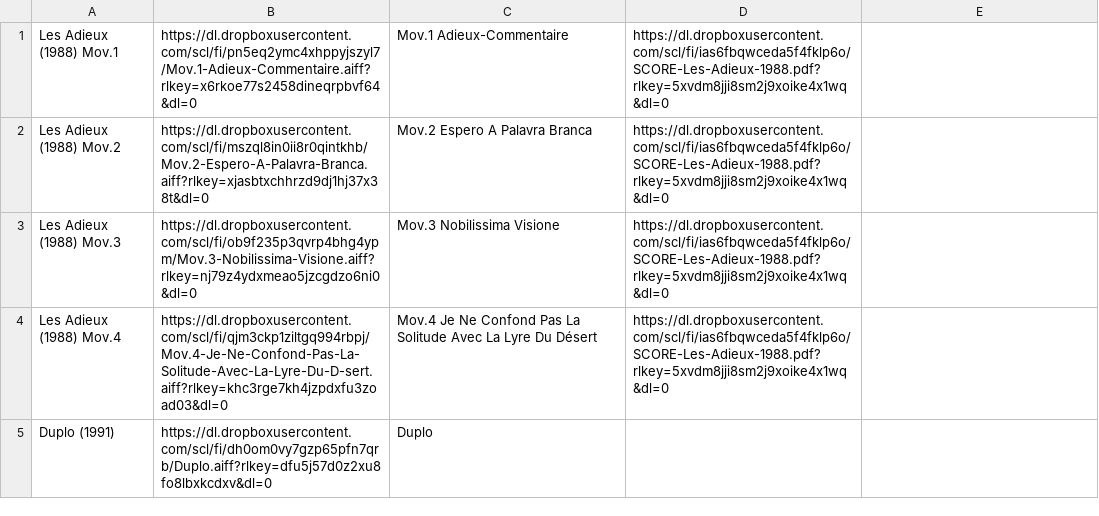
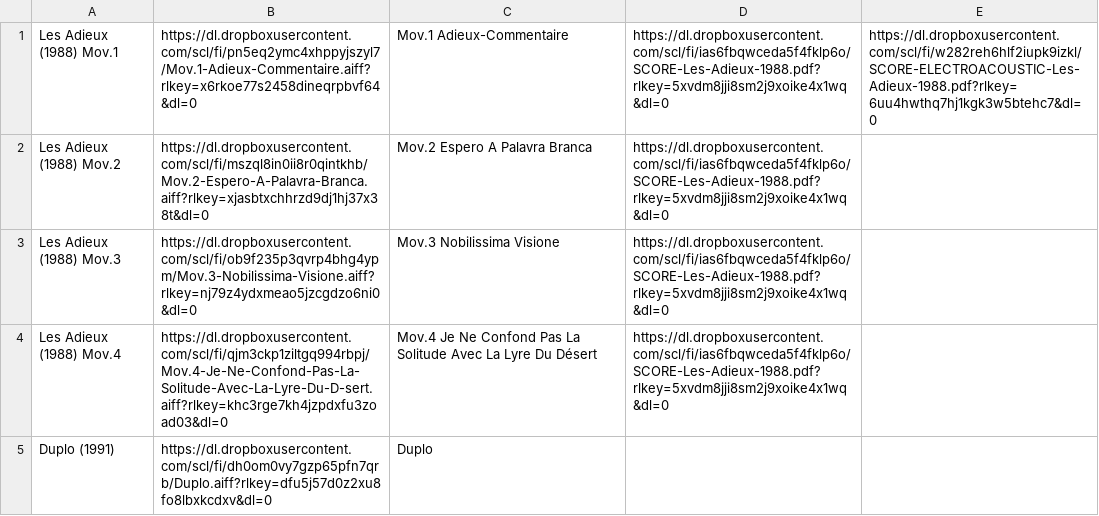
Before and after one commit to Oliveira08071979/enriquexmacias, a CSV file: capituloV.csv, drawn as a sheet.

Commit message:
Update capituloV.csv

```diff
--- a/capituloV.csv
+++ b/capituloV.csv
@@ -1,2 +1,2 @@
-Les Adieux (1988) Mov.1, https://dl.dropboxusercontent.com/scl/fi/pn5eq2ymc4xhppyjszyl7/Mov.1-Adieux-Commentaire.aiff?rlkey=x6rkoe77s2458dineqrpbvf64&dl=0, Mov.1 Adieux-Commentaire, https://dl.dropboxusercontent.com/scl/fi/ias6fbqwceda5f4fklp6o/SCORE-Les-Adieux-1988.pdf?rlkey=5xvdm8jji8sm2j9xoike4x1wq&dl=0
+Les Adieux (1988) Mov.1, https://dl.dropboxusercontent.com/scl/fi/pn5eq2ymc4xhppyjszyl7/Mov.1-Adieux-Commentaire.aiff?rlkey=x6rkoe77s2458dineqrpbvf64&dl=0, Mov.1 Adieux-Commentaire, https://dl.dropboxusercontent.com/scl/fi/ias6fbqwceda5f4fklp6o/SCORE-Les-Adieux-1988.pdf?rlkey=5xvdm8jji8sm2j9xoike4x1wq&dl=0, https://dl.dropboxusercontent.com/scl/fi/w282reh6hlf2iupk9izkl/SCORE-ELECTROACOUSTIC-Les-Adieux-1988.pdf?rlkey=6uu4hwthq7hj1kgk3w5btehc7&dl=0
 Les Adieux (1988) Mov.2, https://dl.dropboxusercontent.com/scl/fi/mszql8in0ii8r0qintkhb/Mov.2-Espero-A-Palavra-Branca.aiff?rlkey=xjasbtxchhrzd9dj1hj37x38t&dl=0, Mov.2 Espero A Palavra Branca, https://dl.dropboxusercontent.com/scl/fi/ias6fbqwceda5f4fklp6o/SCORE-Les-Adieux-1988.pdf?rlkey=5xvdm8jji8sm2j9xoike4x1wq&dl=0
```
